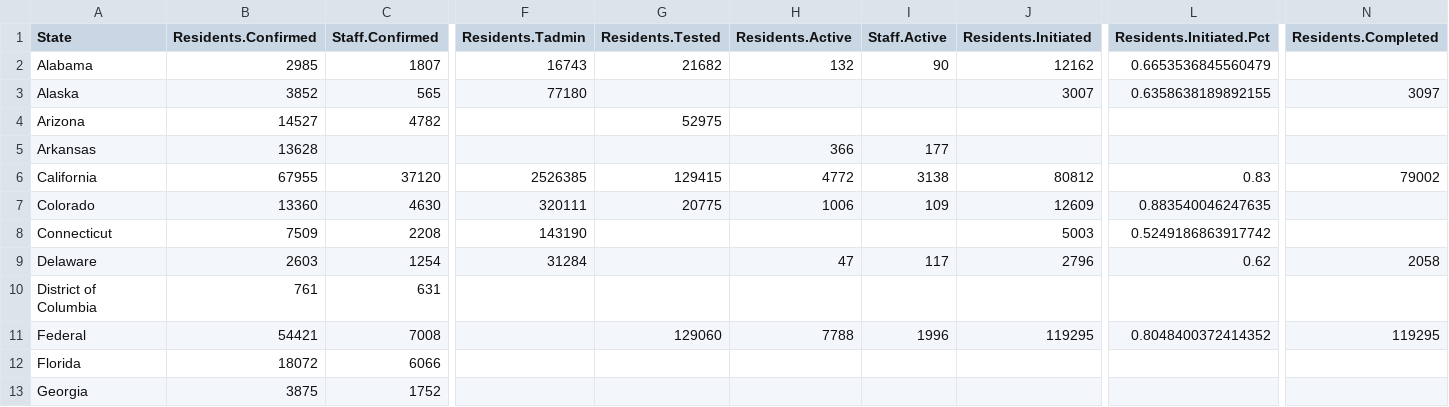
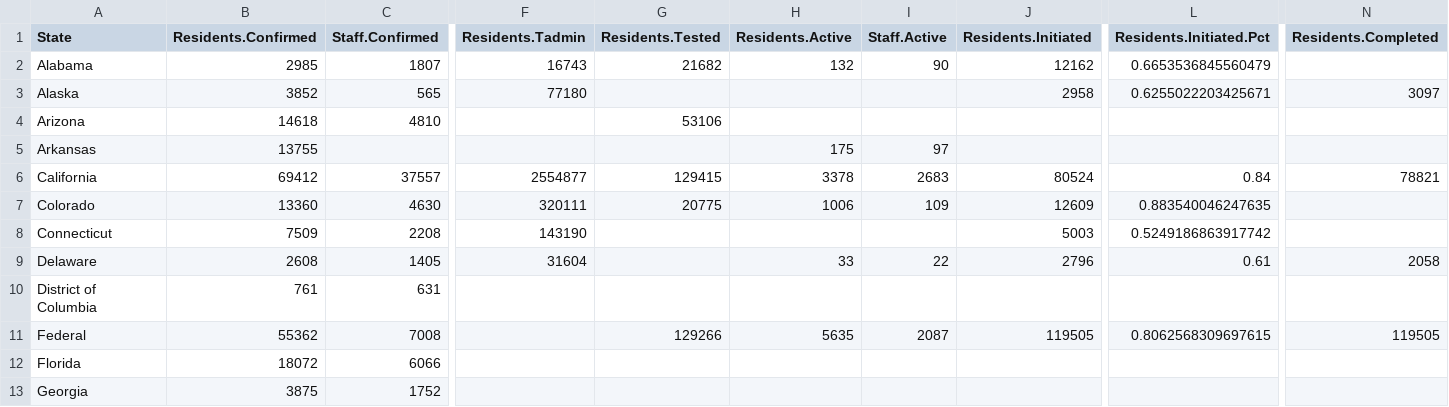
Before and after one commit to uclalawcovid19behindbars/data, a CSV file: latest-data/latest_state_counts.csv, drawn as a sheet; only a part is shown, gaps mark what is left out; the diff covers the shown part only; the diff names each change by its address in the sheet, - before the commit and + after, or states it on an @@ line.

```diff
--- a/latest-data/latest_state_counts.csv
+++ b/latest-data/latest_state_counts.csv
-J3 (Residents.Initiated): 3007
+J3 (Residents.Initiated): 2958
-L3 (Residents.Initiated.Pct): 0.6358638189892155
+L3 (Residents.Initiated.Pct): 0.6255022203425671
-B4 (Residents.Confirmed): 14527
+B4 (Residents.Confirmed): 14618
-C4 (Staff.Confirmed): 4782
+C4 (Staff.Confirmed): 4810
-G4 (Residents.Tested): 52975
+G4 (Residents.Tested): 53106
-B5 (Residents.Confirmed): 13628
+B5 (Residents.Confirmed): 13755
-H5 (Residents.Active): 366
+H5 (Residents.Active): 175
-I5 (Staff.Active): 177
+I5 (Staff.Active): 97
-B6 (Residents.Confirmed): 67955
+B6 (Residents.Confirmed): 69412
-C6 (Staff.Confirmed): 37120
+C6 (Staff.Confirmed): 37557
-F6 (Residents.Tadmin): 2526385
+F6 (Residents.Tadmin): 2554877
-H6 (Residents.Active): 4772
+H6 (Residents.Active): 3378
-I6 (Staff.Active): 3138
+I6 (Staff.Active): 2683
-J6 (Residents.Initiated): 80812
+J6 (Residents.Initiated): 80524
-L6 (Residents.Initiated.Pct): 0.83
+L6 (Residents.Initiated.Pct): 0.84
-N6 (Residents.Completed): 79002
+N6 (Residents.Completed): 78821
-B9 (Residents.Confirmed): 2603
+B9 (Residents.Confirmed): 2608
-C9 (Staff.Confirmed): 1254
+C9 (Staff.Confirmed): 1405
-F9 (Residents.Tadmin): 31284
+F9 (Residents.Tadmin): 31604
-H9 (Residents.Active): 47
+H9 (Residents.Active): 33
-I9 (Staff.Active): 117
+I9 (Staff.Active): 22
-L9 (Residents.Initiated.Pct): 0.62
+L9 (Residents.Initiated.Pct): 0.61
-B11 (Residents.Confirmed): 54421
+B11 (Residents.Confirmed): 55362
-G11 (Residents.Tested): 129060
+G11 (Residents.Tested): 129266
-H11 (Residents.Active): 7788
+H11 (Residents.Active): 5635
-I11 (Staff.Active): 1996
+I11 (Staff.Active): 2087
-J11 (Residents.Initiated): 119295
+J11 (Residents.Initiated): 119505
-L11 (Residents.Initiated.Pct): 0.8048400372414352
+L11 (Residents.Initiated.Pct): 0.8062568309697615
-N11 (Residents.Completed): 119295
+N11 (Residents.Completed): 119505
```
Also changed, not shown: 145 edited cells elsewhere in this file, historical-data/historical_national_counts.csv, historical-data/historical_state_counts.csv, 3 other files.
